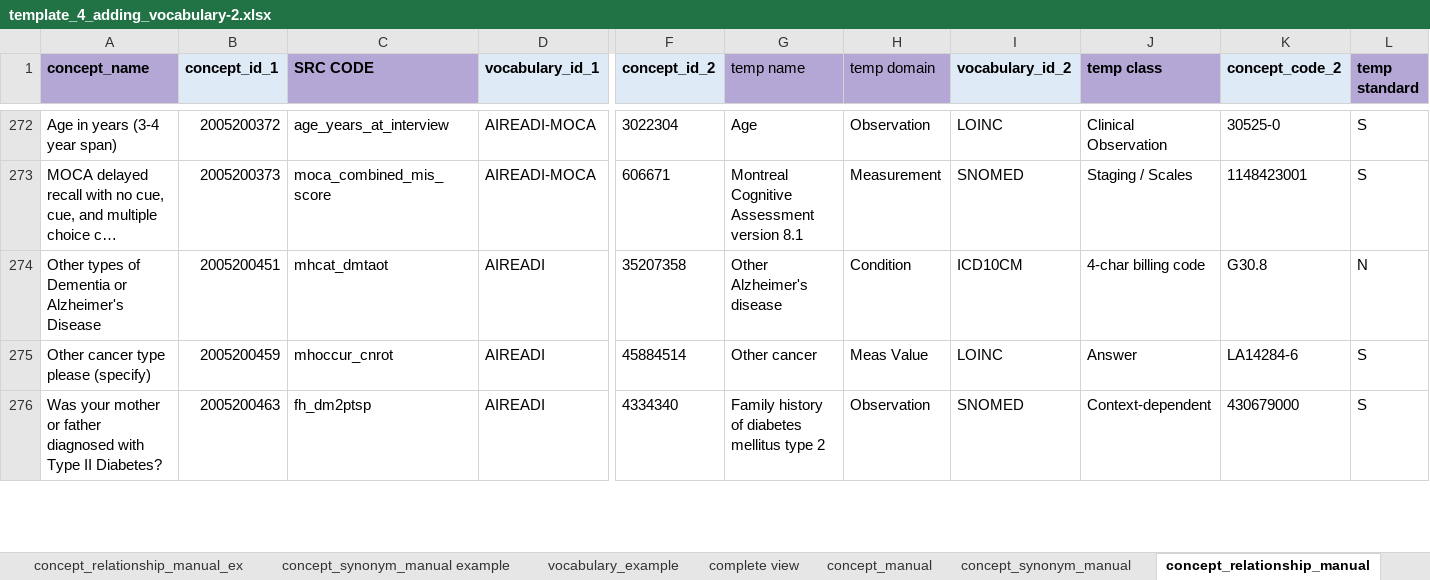
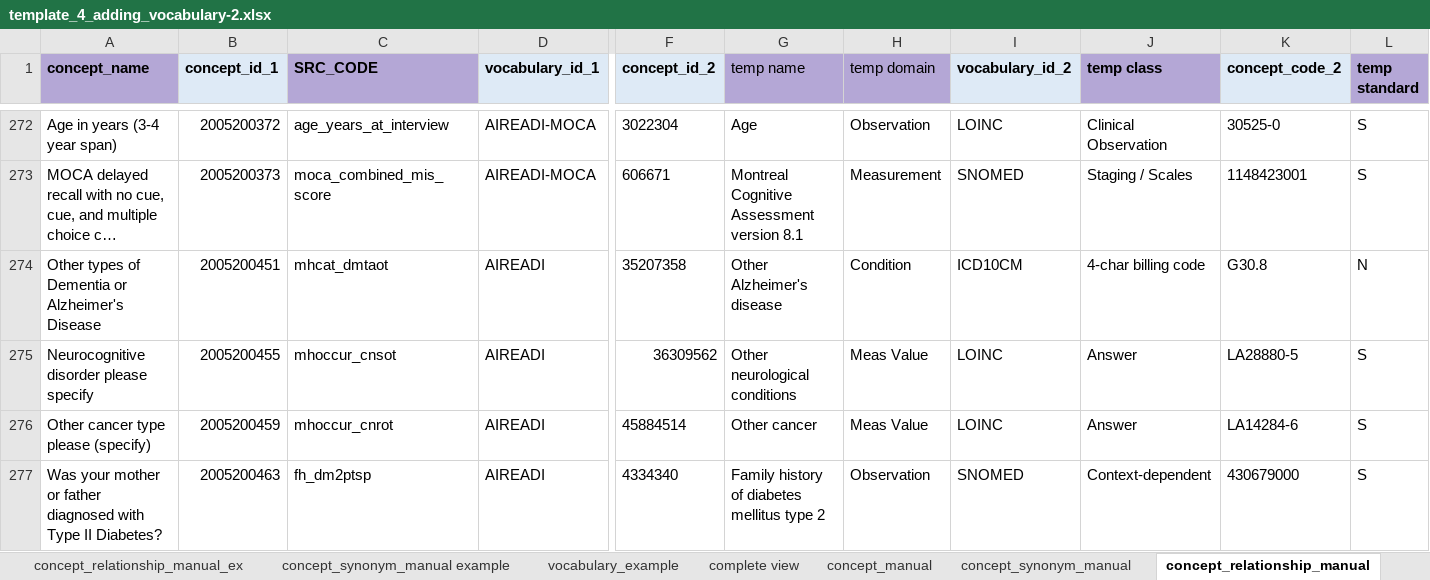
Before and after one commit to AI-READI/DataElementMaps, an Excel workbook: AIREADi_OMOP_Vocabulary_Request/template_4_adding_vocabulary-2.xlsx, sheet concept_relationship_manual, drawn as a sheet; only a part is shown, gaps mark what is left out; long unchanged cells end in …; values as stored, in another font and other column widths than the file's, no borders; charts and pictures and conditional formats not drawn; rows hold the shown columns only; the diff names each change by its address in the sheet, - before the commit and + after, or states it on an @@ line.

Commit message:
Vocab Request Neurocog Update
Added "Neurocognitive disorder please specify" into both the concept manual and concept relationship manual

```diff
--- a/AIREADi_OMOP_Vocabulary_Request/template_4_adding_vocabulary-2.xlsx (sheet concept_relationship_manual)
+++ b/AIREADi_OMOP_Vocabulary_Request/template_4_adding_vocabulary-2.xlsx (sheet concept_relationship_manual)
-C1: SRC CODE
+C1: SRC_CODE
+row 275: Neurocognitive disorder please specify | 2005200455 | mhoccur_cnsot | AIREADI | 36309562 | Other neurological conditions | Meas Value | LOINC | Answer | LA28880-5 | S
```
Also changed, not shown: sheet concept_manual, formulas that keep their value, 2 other files.
